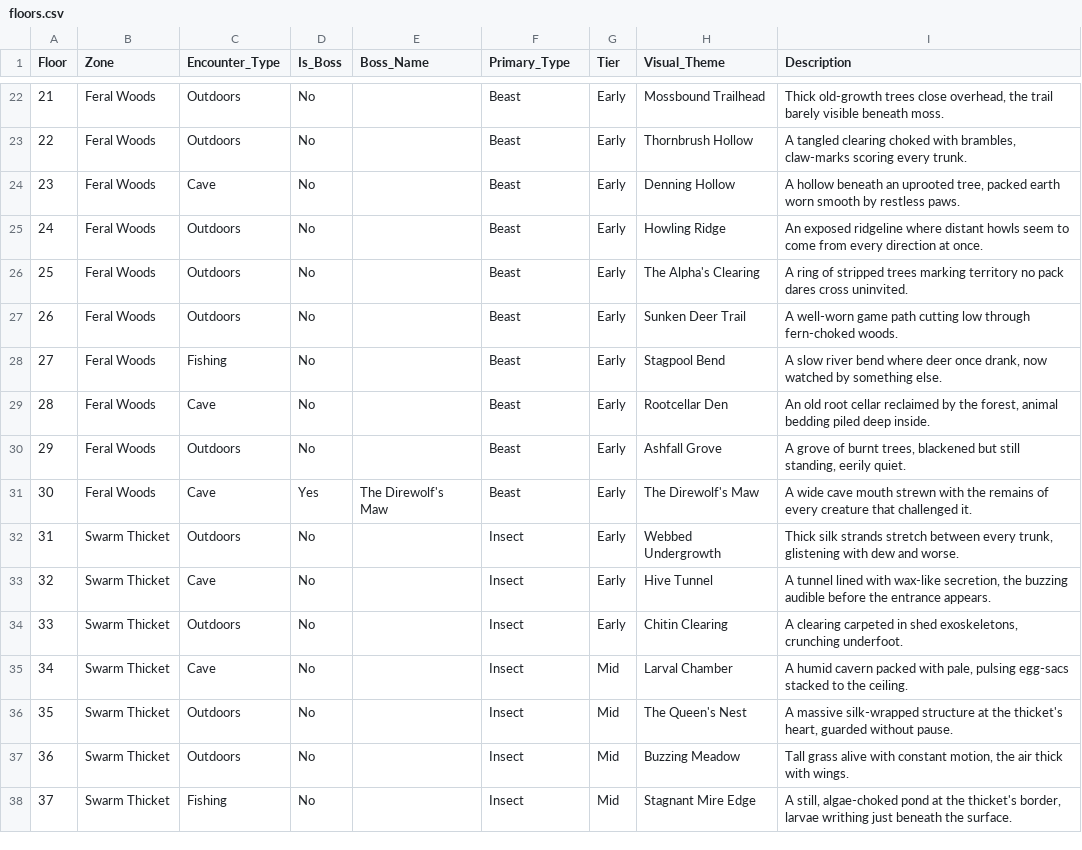
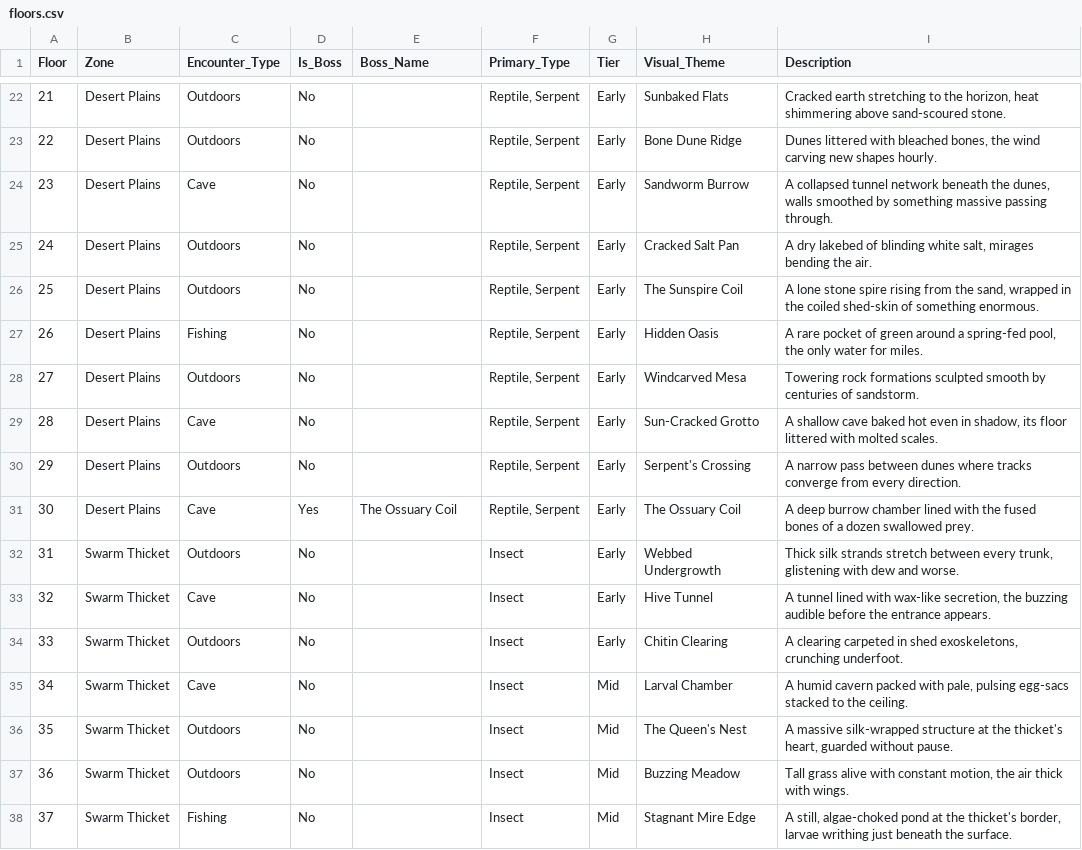
Before and after one commit to eccestanczyk/dfmc, a CSV file: codex/floors.csv, drawn as a sheet; only a part is shown, gaps mark what is left out; the diff covers the shown part only.

Commit message:
Reorder zones: Grasslands opens the game, floor 1 is Outdoors

```diff
--- a/codex/floors.csv
+++ b/codex/floors.csv
@@ -22,11 +22,11 @@ Floor,Zone,Encounter_Type,Is_Boss,Boss_Name,Primary_Type,Tier,Visual_Theme,Descr
-21,Feral Woods,Outdoors,No,,Beast,Early,Mossbound Trailhead,"Thick old-growth trees close overhead, the trail barely visible beneath moss."
-22,Feral Woods,Outdoors,No,,Beast,Early,Thornbrush Hollow,"A tangled clearing choked with brambles, claw-marks scoring every trunk."
-23,Feral Woods,Cave,No,,Beast,Early,Denning Hollow,"A hollow beneath an uprooted tree, packed earth worn smooth by restless paws."
-24,Feral Woods,Outdoors,No,,Beast,Early,Howling Ridge,An exposed ridgeline where distant howls seem to come from every direction at once.
-25,Feral Woods,Outdoors,No,,Beast,Early,The Alpha's Clearing,A ring of stripped trees marking territory no pack dares cross uninvited.
-26,Feral Woods,Outdoors,No,,Beast,Early,Sunken Deer Trail,A well-worn game path cutting low through fern-choked woods.
-27,Feral Woods,Fishing,No,,Beast,Early,Stagpool Bend,"A slow river bend where deer once drank, now watched by something else."
-28,Feral Woods,Cave,No,,Beast,Early,Rootcellar Den,"An old root cellar reclaimed by the forest, animal bedding piled deep inside."
-29,Feral Woods,Outdoors,No,,Beast,Early,Ashfall Grove,"A grove of burnt trees, blackened but still standing, eerily quiet."
-30,Feral Woods,Cave,Yes,The Direwolf's Maw,Beast,Early,The Direwolf's Maw,A wide cave mouth strewn with the remains of every creature that challenged it.
+21,Desert Plains,Outdoors,No,,"Reptile, Serpent",Early,Sunbaked Flats,"Cracked earth stretching to the horizon, heat shimmering above sand-scoured stone."
+22,Desert Plains,Outdoors,No,,"Reptile, Serpent",Early,Bone Dune Ridge,"Dunes littered with bleached bones, the wind carving new shapes hourly."
+23,Desert Plains,Cave,No,,"Reptile, Serpent",Early,Sandworm Burrow,"A collapsed tunnel network beneath the dunes, walls smoothed by something massive passing through."
+24,Desert Plains,Outdoors,No,,"Reptile, Serpent",Early,Cracked Salt Pan,"A dry lakebed of blinding white salt, mirages bending the air."
+25,Desert Plains,Outdoors,No,,"Reptile, Serpent",Early,The Sunspire Coil,"A lone stone spire rising from the sand, wrapped in the coiled shed-skin of something enormous."
+26,Desert Plains,Fishing,No,,"Reptile, Serpent",Early,Hidden Oasis,"A rare pocket of green around a spring-fed pool, the only water for miles."
+27,Desert Plains,Outdoors,No,,"Reptile, Serpent",Early,Windcarved Mesa,Towering rock formations sculpted smooth by centuries of sandstorm.
+28,Desert Plains,Cave,No,,"Reptile, Serpent",Early,Sun-Cracked Grotto,"A shallow cave baked hot even in shadow, its floor littered with molted scales."
+29,Desert Plains,Outdoors,No,,"Reptile, Serpent",Early,Serpent's Crossing,A narrow pass between dunes where tracks converge from every direction.
+30,Desert Plains,Cave,Yes,The Ossuary Coil,"Reptile, Serpent",Early,The Ossuary Coil,A deep burrow chamber lined with the fused bones of a dozen swallowed prey.
 31,Swarm Thicket,Outdoors,No,,Insect,Early,Webbed Undergrowth,"Thick silk strands stretch between every trunk, glistening with dew and worse."
```
Also changed, not shown: 101 edited cells elsewhere in this file.
